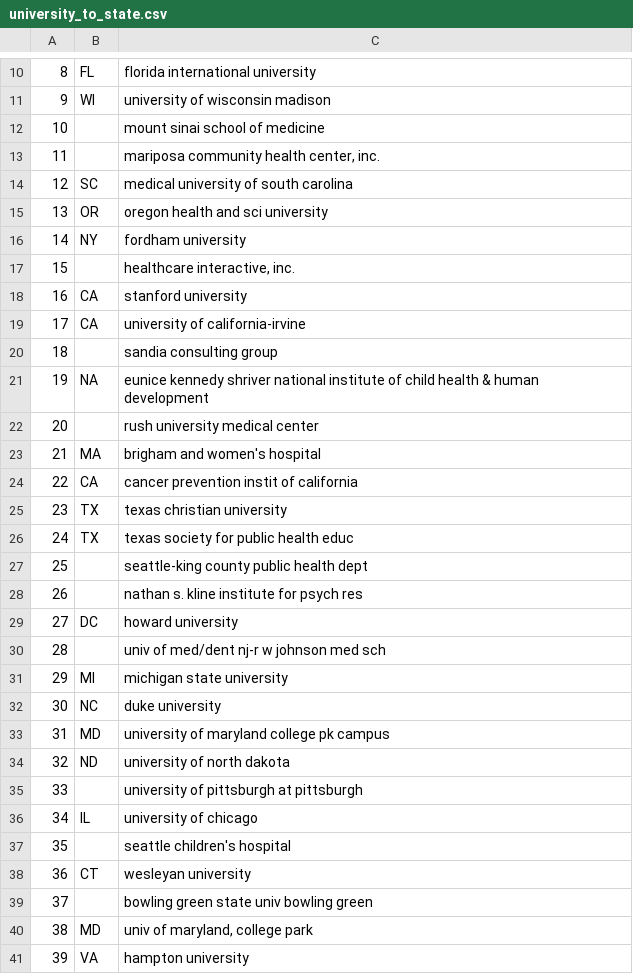
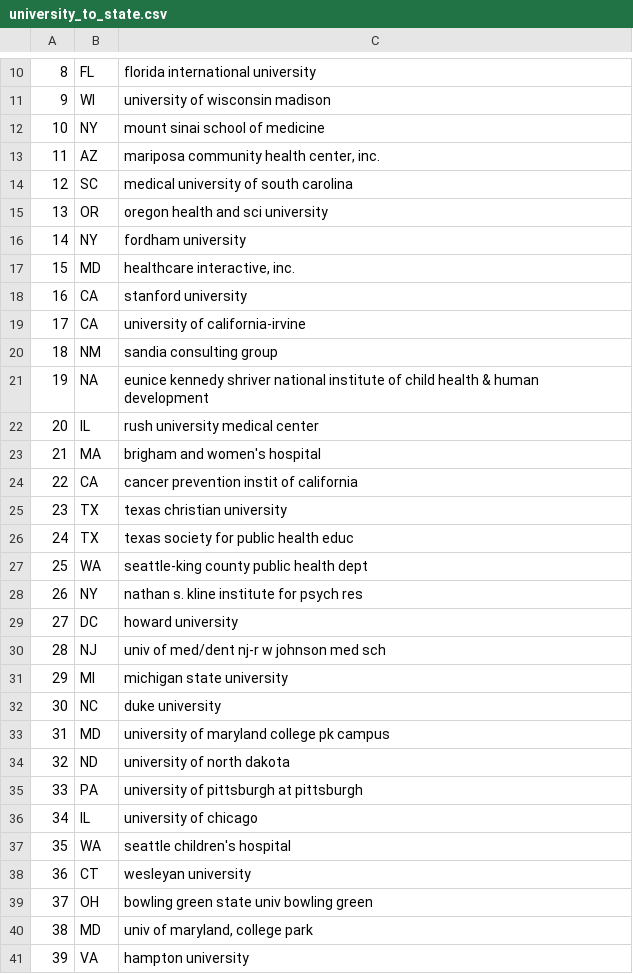
Before and after one commit to aboSamoor/compsocial, a CSV file: Word_Tracker/3rd_Yr_Paper/data/Grants/processed/university_to_state.csv, drawn as a sheet; only a part is shown, gaps mark what is left out; the diff covers the shown part only.

```diff
--- a/Word_Tracker/3rd_Yr_Paper/data/Grants/processed/university_to_state.csv
+++ b/Word_Tracker/3rd_Yr_Paper/data/Grants/processed/university_to_state.csv
@@ -11,4 +11,4 @@
 9,WI,university of wisconsin madison
-10,,mount sinai school of medicine
-11,,"mariposa community health center, inc."
+10,NY,mount sinai school of medicine
+11,AZ,"mariposa community health center, inc."
 12,SC,medical university of south carolina
@@ -16,8 +16,8 @@
 14,NY,fordham university
-15,,"healthcare interactive, inc."
+15,MD,"healthcare interactive, inc."
 16,CA,stanford university
 17,CA,university of california-irvine
-18,,sandia consulting group
+18,NM,sandia consulting group
 19,NA,eunice kennedy shriver national institute of child health & human development
-20,,rush university medical center
+20,IL,rush university medical center
 21,MA,brigham and women's hospital
@@ -26,6 +26,6 @@
 24,TX,texas society for public health educ
-25,,seattle-king county public health dept
-26,,nathan s. kline institute for psych res
+25,WA,seattle-king county public health dept
+26,NY,nathan s. kline institute for psych res
 27,DC,howard university
-28,,univ of med/dent nj-r w johnson med sch
+28,NJ,univ of med/dent nj-r w johnson med sch
 29,MI,michigan state university
@@ -34,7 +34,7 @@
 32,ND,university of north dakota
-33,,university of pittsburgh at pittsburgh
+33,PA,university of pittsburgh at pittsburgh
 34,IL,university of chicago
-35,,seattle children's hospital
+35,WA,seattle children's hospital
 36,CT,wesleyan university
-37,,bowling green state univ bowling green
+37,OH,bowling green state univ bowling green
 38,MD,"univ of maryland, college park"
```
Also changed, not shown: 96 edited cells elsewhere in this file.
